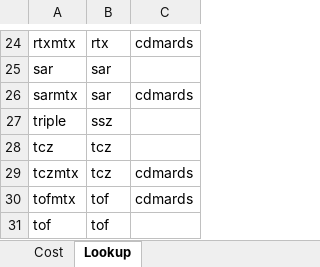
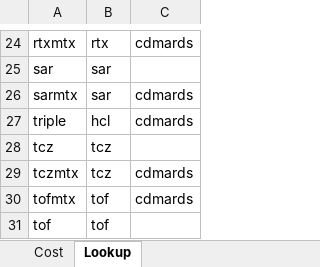
Before and after one commit to InnovationValueInitiative/IVI-RA, an Excel workbook: data-raw/cost.xlsx, sheet Lookup, drawn as a sheet; only a part is shown, gaps mark what is left out; values as stored, in another font and other column widths than the file's, no borders; the diff names each change by its address in the sheet, - before the commit and + after, or states it on an @@ line.

Commit message:
Correction of costs and AE rate tripe

```diff
--- a/data-raw/cost.xlsx (sheet Lookup)
+++ b/data-raw/cost.xlsx (sheet Lookup)
-B27: ssz
+B27: hcl
-C27: (empty)
+C27: cdmards
```
Also changed, not shown: 4 other files.
